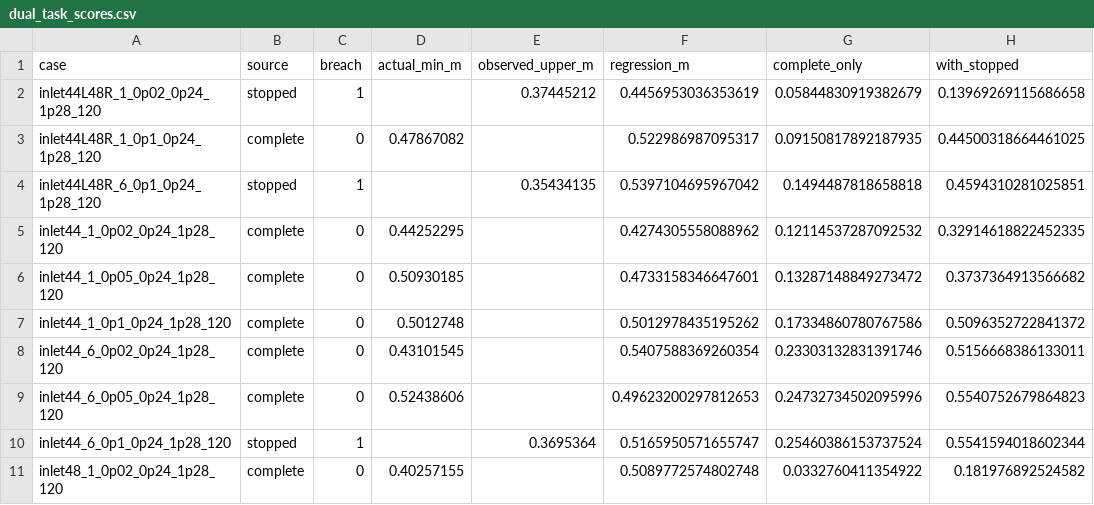
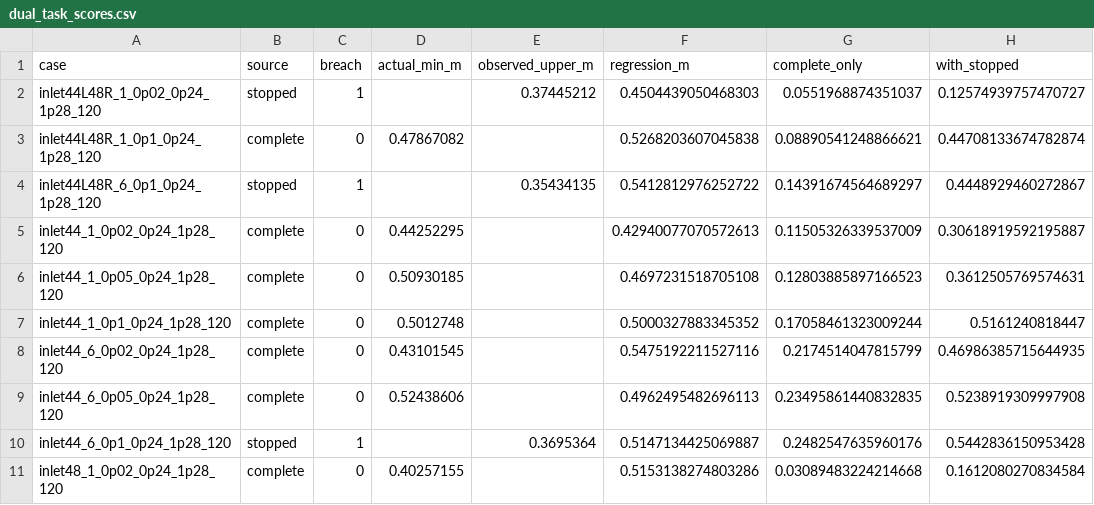
Before and after one commit to LYUml/polyu_bse3322, a CSV file: 09_PINN_Layer/dual_task_scores.csv, drawn as a sheet; only a part is shown; the diff covers the shown part only.

```diff
--- a/09_PINN_Layer/dual_task_scores.csv
+++ b/09_PINN_Layer/dual_task_scores.csv
@@ -1,11 +1,11 @@
 case,source,breach,actual_min_m,observed_upper_m,regression_m,complete_only,with_stopped
-inlet44L48R_1_0p02_0p24_1p28_120,stopped,1,,0.37445212,0.4456953036353619,0.05844830919382679,0.13969269115686658
-inlet44L48R_1_0p1_0p24_1p28_120,complete,0,0.47867082,,0.522986987095317,0.09150817892187935,0.44500318664461025
-inlet44L48R_6_0p1_0p24_1p28_120,stopped,1,,0.35434135,0.5397104695967042,0.1494487818658818,0.4594310281025851
-inlet44_1_0p02_0p24_1p28_120,complete,0,0.44252295,,0.4274305558088962,0.12114537287092532,0.32914618822452335
-inlet44_1_0p05_0p24_1p28_120,complete,0,0.50930185,,0.4733158346647601,0.13287148849273472,0.3737364913566682
-inlet44_1_0p1_0p24_1p28_120,complete,0,0.5012748,,0.5012978435195262,0.17334860780767586,0.5096352722841372
-inlet44_6_0p02_0p24_1p28_120,complete,0,0.43101545,,0.5407588369260354,0.23303132831391746,0.5156668386133011
-inlet44_6_0p05_0p24_1p28_120,complete,0,0.52438606,,0.49623200297812653,0.24732734502095996,0.5540752679864823
-inlet44_6_0p1_0p24_1p28_120,stopped,1,,0.3695364,0.5165950571655747,0.25460386153737524,0.5541594018602344
-inlet48_1_0p02_0p24_1p28_120,complete,0,0.40257155,,0.5089772574802748,0.0332760411354922,0.181976892524582
+inlet44L48R_1_0p02_0p24_1p28_120,stopped,1,,0.37445212,0.4504439050468303,0.0551968874351037,0.12574939757470727
+inlet44L48R_1_0p1_0p24_1p28_120,complete,0,0.47867082,,0.5268203607045838,0.08890541248866621,0.44708133674782874
+inlet44L48R_6_0p1_0p24_1p28_120,stopped,1,,0.35434135,0.5412812976252722,0.14391674564689297,0.4448929460272867
+inlet44_1_0p02_0p24_1p28_120,complete,0,0.44252295,,0.42940077070572613,0.11505326339537009,0.30618919592195887
+inlet44_1_0p05_0p24_1p28_120,complete,0,0.50930185,,0.4697231518705108,0.12803885897166523,0.3612505769574631
+inlet44_1_0p1_0p24_1p28_120,complete,0,0.5012748,,0.5000327883345352,0.17058461323009244,0.5161240818447
+inlet44_6_0p02_0p24_1p28_120,complete,0,0.43101545,,0.5475192211527116,0.2174514047815799,0.46986385715644935
+inlet44_6_0p05_0p24_1p28_120,complete,0,0.52438606,,0.4962495482696113,0.23495861440832835,0.5238919309997908
+inlet44_6_0p1_0p24_1p28_120,stopped,1,,0.3695364,0.5147134425069887,0.2482547635960176,0.5442836150953428
+inlet48_1_0p02_0p24_1p28_120,complete,0,0.40257155,,0.5153138274803286,0.03089483224214668,0.1612080270834584
```
Also changed, not shown: 1 added row and 45 edited cells elsewhere in this file, 09_PINN_Layer/first_breach_scores.csv, 09_PINN_Layer/margin_grouped.csv, 4 other files.
